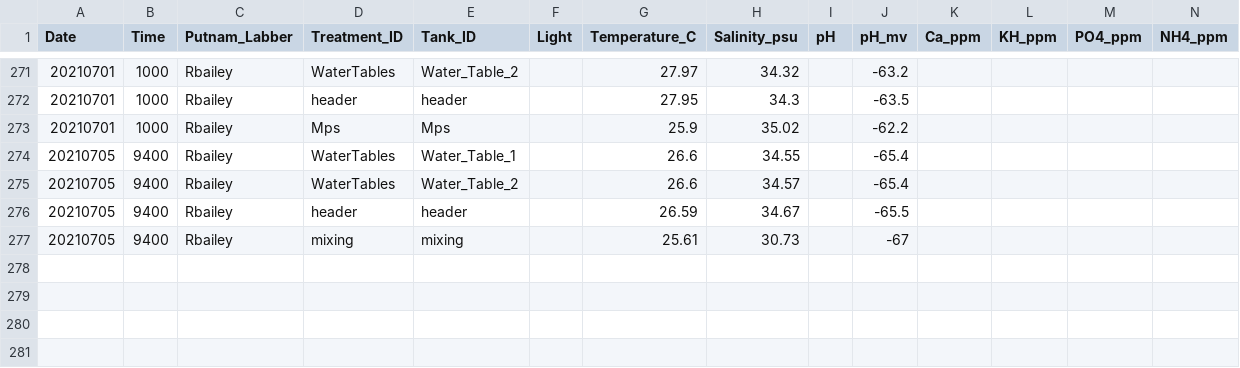
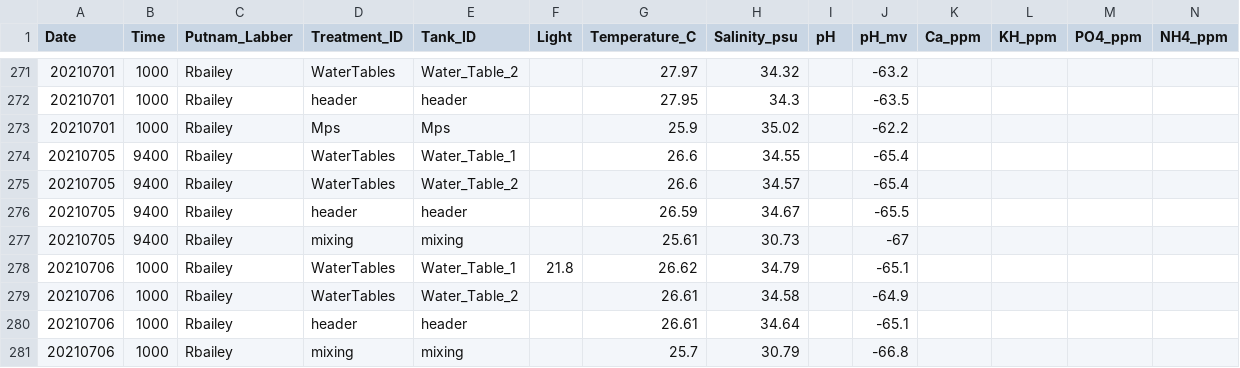
Before and after one commit to Putnam-Lab/Lab_Management, a CSV file: Lab_Resourses/CBLS_Aquarium_WQ_Tracking/CBLS_watertables_waterquality_tracking.csv, drawn as a sheet; only a part is shown, gaps mark what is left out; rows hold the shown columns only; the diff names each change by its address in the sheet, - before the commit and + after, or states it on an @@ line.

Commit message:
light it up

```diff
--- a/Lab_Resourses/CBLS_Aquarium_WQ_Tracking/CBLS_watertables_waterquality_tracking.csv
+++ b/Lab_Resourses/CBLS_Aquarium_WQ_Tracking/CBLS_watertables_waterquality_tracking.csv
+row 278: 20210706 | 1000 | Rbailey | WaterTables | Water_Table_1 | 21.8 | 26.62 | 34.79 |  | -65.1
+row 279: 20210706 | 1000 | Rbailey | WaterTables | Water_Table_2 |  | 26.61 | 34.58 |  | -64.9
+row 280: 20210706 | 1000 | Rbailey | header | header |  | 26.61 | 34.64 |  | -65.1
+row 281: 20210706 | 1000 | Rbailey | mixing | mixing |  | 25.7 | 30.79 |  | -66.8
```
Also changed, not shown: 11 other files.
